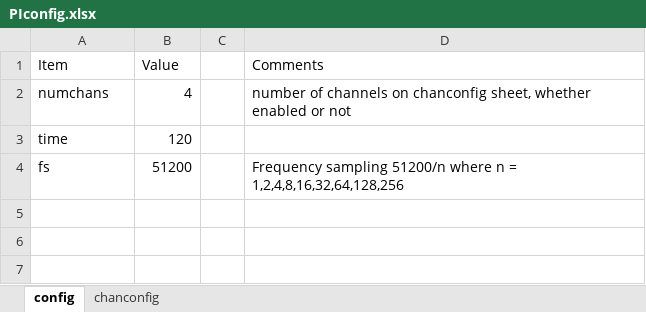
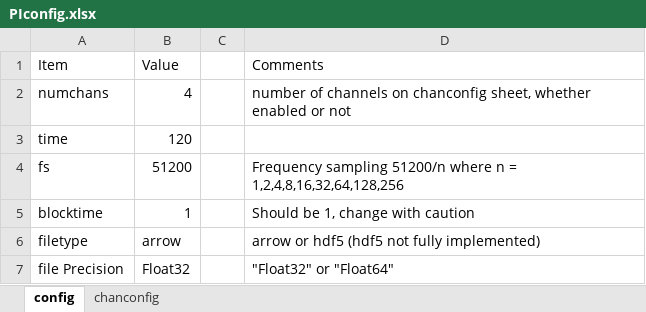
Before and after one commit to Spectrum-Tec/MccDaqHats.jl, an Excel workbook: examples/PIconfig.xlsx, sheet config, drawn as a sheet; values as stored, in another font and other column widths than the file's, no borders; the diff names each change by its address in the sheet, - before the commit and + after, or states it on an @@ line.

Commit message:
Update TT example files and PIconfig.xlsx

```diff
--- a/examples/PIconfig.xlsx (sheet config)
+++ b/examples/PIconfig.xlsx (sheet config)
+row 5: blocktime | 1 |  | Should be 1, change with caution
+row 6: filetype | arrow |  | arrow or hdf5 (hdf5 not fully implemented)
+row 7: file Precision | Float32 |  | "Float32" or "Float64"
```
Also changed, not shown: 5 other files.
